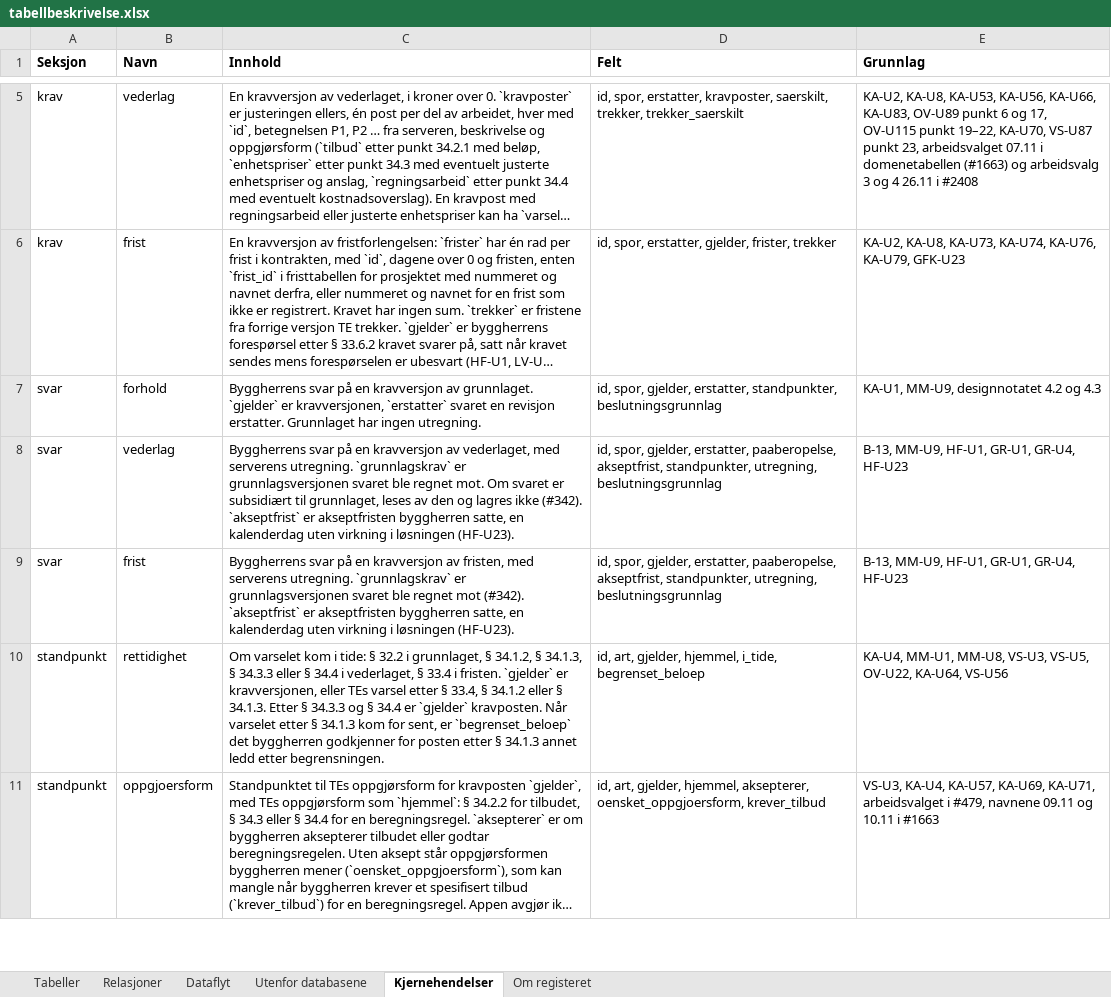
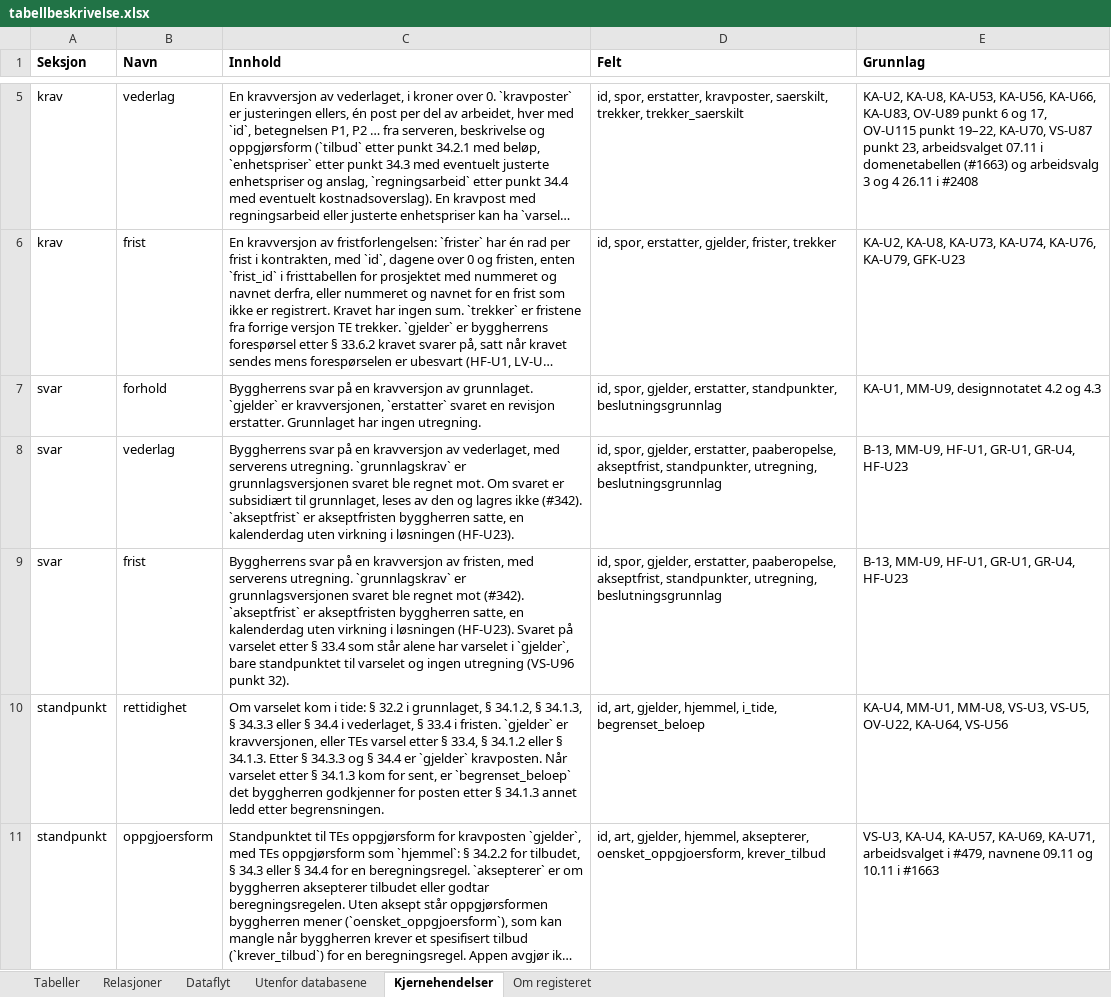
Before and after one commit to khjohns/endringsmeldinger, an Excel workbook: docs/datamodell/tabellbeskrivelse.xlsx, sheet Kjernehendelser, drawn as a sheet; only a part is shown, gaps mark what is left out; long unchanged cells end in …; values as stored, in another font and other column widths than the file's, no borders; the diff names each change by its address in the sheet, - before the commit and + after, or states it on an @@ line.

```diff
--- a/docs/datamodell/tabellbeskrivelse.xlsx (sheet Kjernehendelser)
+++ b/docs/datamodell/tabellbeskrivelse.xlsx (sheet Kjernehendelser)
-C9 (Innhold): …løsningen (HF-U23).
+C9 (Innhold): …løsningen (HF-U23). Svaret på varselet etter § 33.4 som står alene har varselet i `gjelder`, bare standpunktet til varselet og ingen utregning (VS-U96 punkt 32).
```
Also changed, not shown: 33 other files.
